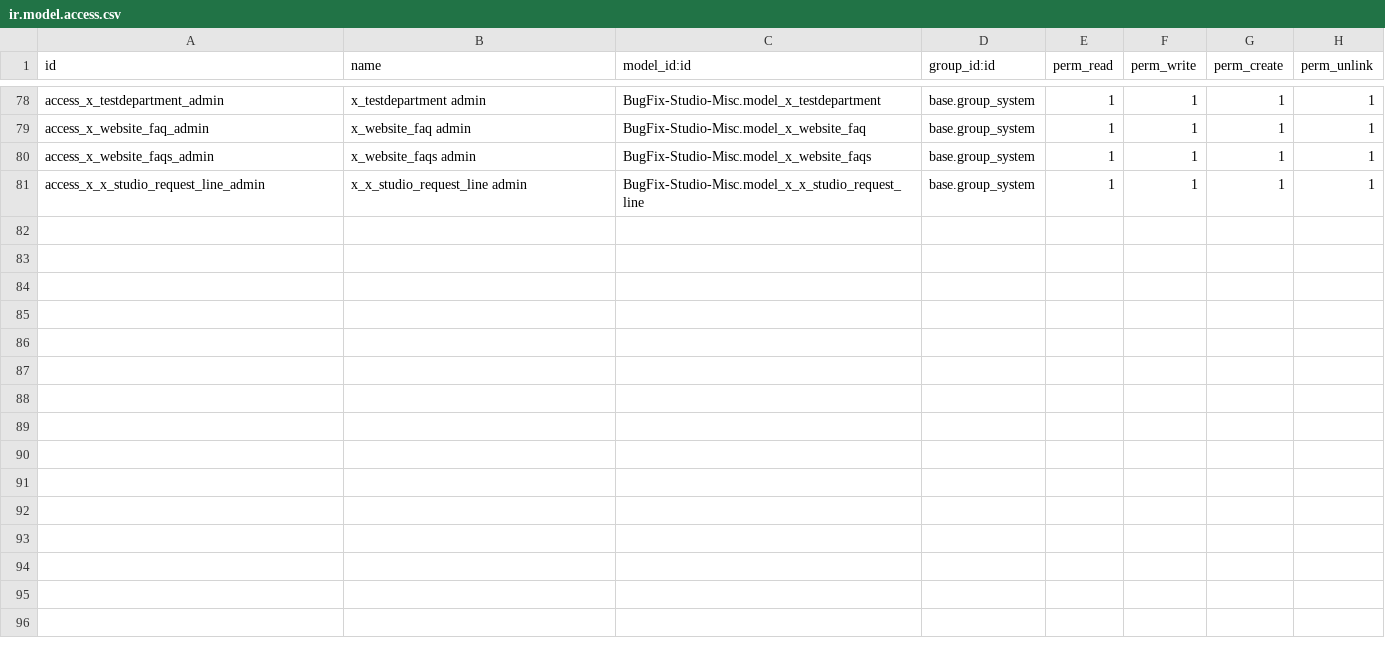
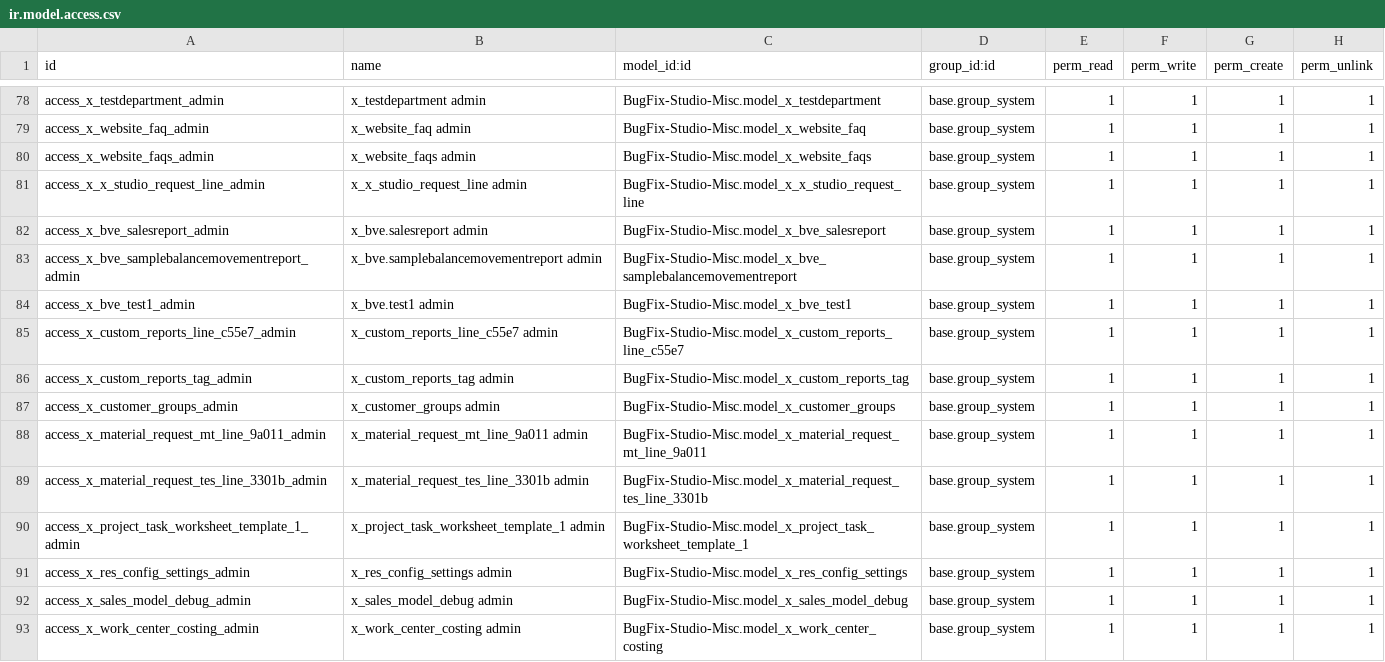
Before and after one commit to sanjayaWjinasena/BugFix-Studio-Misc, a CSV file: security/ir.model.access.csv, drawn as a sheet; only a part is shown, gaps mark what is left out; the diff names each change by its address in the sheet, - before the commit and + after, or states it on an @@ line.

Commit message:
v17.0.0.0.16: Phase A - ship 12 truly-missing Studio scratch model stubs
Post-audit refresh revealed only 12 model tech names are truly missing
on target (earlier '91 missing' count was inflated by display-name-vs-
technical-name confusion + duplicates across gap categories).

Models added:
* x_bve.salesreport                 (12 fields) - BVE report scratch
* x_bve.samplebalancemovementreport (6 fields)
* x_bve.test1                       (2 fields)
* x_custom_reports_line_c55e7       (3 fields, M2O to x_custom_reports)
* x_custom_reports_tag              (2 fields)
* x_customer_groups                 (2 fields, mail.thread)
* x_material_request_mt_line_9a011  (3 fields, M2O to x_material_request_mt)
* x_material_request_tes_line_3301b (3 fields, M2O to x_material_request_tes)
* x_project_task_worksheet_template_1 (3 fields, M2O to project.task)
* x_res_config_settings             (2 fields) - Studio-confused config
* x_sales_model_debug               (5 fields, mail.thread)
* x_work_center_costing             (11/14 fields, mail.thread)
  - 3 fields skipped: analytic_tag M2Os to '_unknown' relation

Skipped from Phase A (parent modules not installed on target):
* dropbox.auth.code - owned by auto_database_backup (3rd party)
* employee.loan.details - owned by employee_loan_payroll_enterprise
* test_app.purchase.request.line - owned by test_app (3rd party)
* x_project_task_worksheet_template_1 already covered above

Fixed bugs from HR v0.0.30 experience:
* Line-based dedup in models/__init__.py (not substring - 'x_A' is
  substring of 'x_A_extra')
* AST validation on manifest + each generated file before push

12 admin ACLs appended to security/ir.model.access.csv.
Class stubs use mail.thread inherit where CDB is_mail_thread=True.

Unblocks ~30-50 downstream gap records (fields/views/actions
referencing these newly-existing models). Phase B will batch-ship
those.

```diff
--- a/security/ir.model.access.csv
+++ b/security/ir.model.access.csv
+row 82: access_x_bve_salesreport_admin | x_bve.salesreport admin | BugFix-Studio-Misc.model_x_bve_salesreport | base.group_system | 1 | 1 | 1 | 1
+row 83: access_x_bve_samplebalancemovementreport_admin | x_bve.samplebalancemovementreport admin | BugFix-Studio-Misc.model_x_bve_samplebalancemovementreport | base.group_system | 1 | 1 | 1 | 1
+row 84: access_x_bve_test1_admin | x_bve.test1 admin | BugFix-Studio-Misc.model_x_bve_test1 | base.group_system | 1 | 1 | 1 | 1
+row 85: access_x_custom_reports_line_c55e7_admin | x_custom_reports_line_c55e7 admin | BugFix-Studio-Misc.model_x_custom_reports_line_c55e7 | base.group_system | 1 | 1 | 1 | 1
+row 86: access_x_custom_reports_tag_admin | x_custom_reports_tag admin | BugFix-Studio-Misc.model_x_custom_reports_tag | base.group_system | 1 | 1 | 1 | 1
+row 87: access_x_customer_groups_admin | x_customer_groups admin | BugFix-Studio-Misc.model_x_customer_groups | base.group_system | 1 | 1 | 1 | 1
+row 88: access_x_material_request_mt_line_9a011_admin | x_material_request_mt_line_9a011 admin | BugFix-Studio-Misc.model_x_material_request_mt_line_9a011 | base.group_system | 1 | 1 | 1 | 1
+row 89: access_x_material_request_tes_line_3301b_admin | x_material_request_tes_line_3301b admin | BugFix-Studio-Misc.model_x_material_request_tes_line_3301b | base.group_system | 1 | 1 | 1 | 1
+row 90: access_x_project_task_worksheet_template_1_admin | x_project_task_worksheet_template_1 admin | BugFix-Studio-Misc.model_x_project_task_worksheet_template_1 | base.group_system | 1 | 1 | 1 | 1
+row 91: access_x_res_config_settings_admin | x_res_config_settings admin | BugFix-Studio-Misc.model_x_res_config_settings | base.group_system | 1 | 1 | 1 | 1
+row 92: access_x_sales_model_debug_admin | x_sales_model_debug admin | BugFix-Studio-Misc.model_x_sales_model_debug | base.group_system | 1 | 1 | 1 | 1
+row 93: access_x_work_center_costing_admin | x_work_center_costing admin | BugFix-Studio-Misc.model_x_work_center_costing | base.group_system | 1 | 1 | 1 | 1
```
Also changed, not shown: 14 other files.
